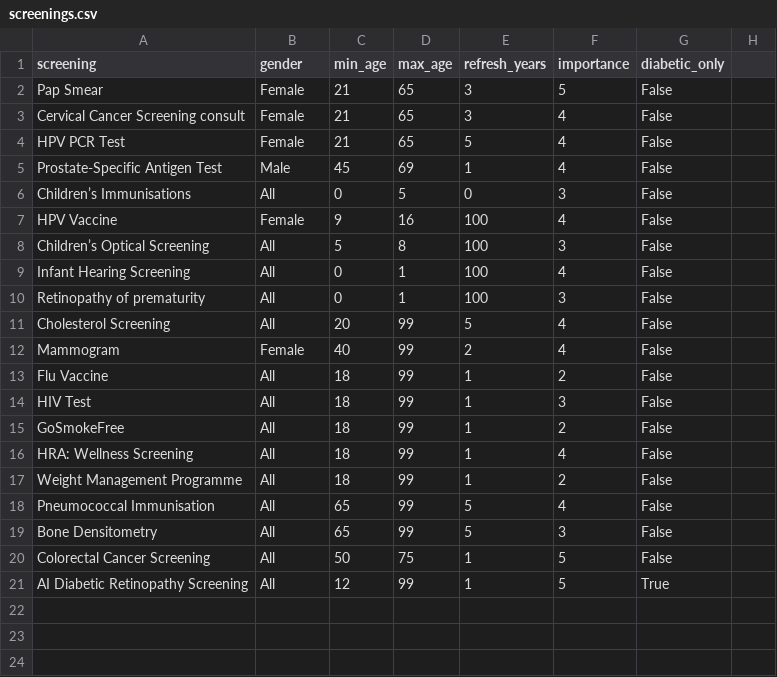
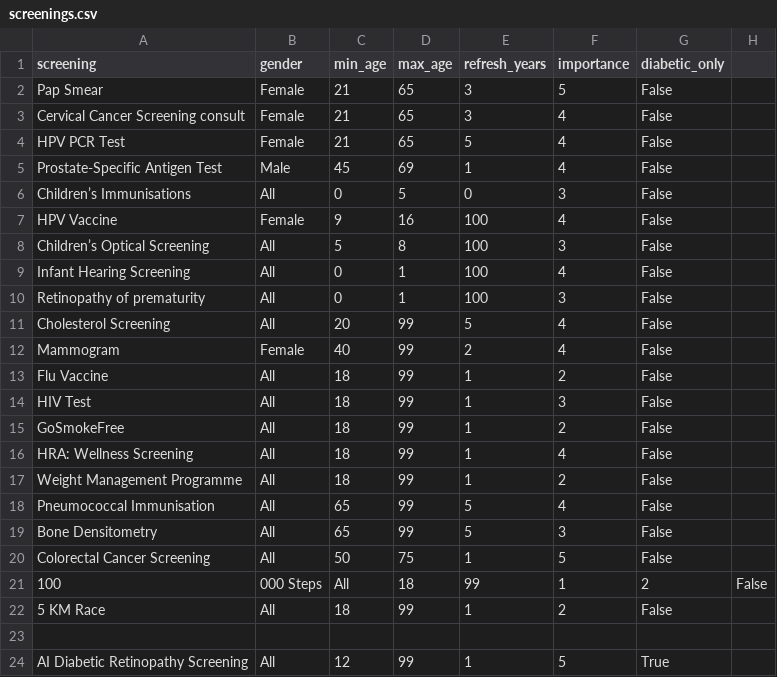
Before and after one commit to amibott/Health-Screening-Dashboard, a CSV file: screenings.csv, drawn as a sheet; the diff names each change by its address in the sheet, - before the commit and + after, or states it on an @@ line.

Commit message:
Update screenings.csv

```diff
--- a/screenings.csv
+++ b/screenings.csv
+row 21: 100 | 000 Steps | All | 18 | 99 | 1 | 2 | False
+row 22: 5 KM Race | All | 18 | 99 | 1 | 2 | False
+row 23: (empty)
```
